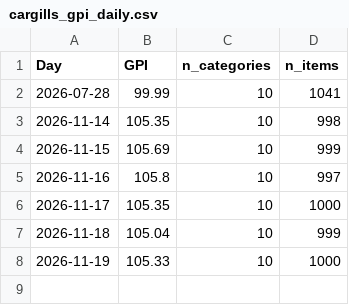
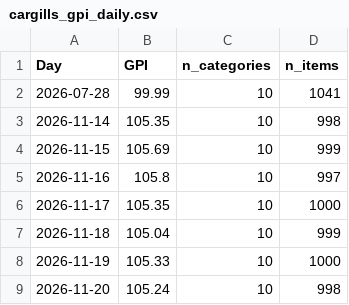
Before and after one commit to buddhi20010406/GPI-public-data, a CSV file: cargills_gpi_daily.csv, drawn as a sheet.

```diff
--- a/cargills_gpi_daily.csv
+++ b/cargills_gpi_daily.csv
@@ -8 +8,2 @@ Day,GPI,n_categories,n_items
 2026-11-19,105.33,10,1000
+2026-11-20,105.24,10,998
```
Also changed, not shown: cargills_gpi_weekly.csv, cargills_item_gpi_monthly.csv, 3 other files.
